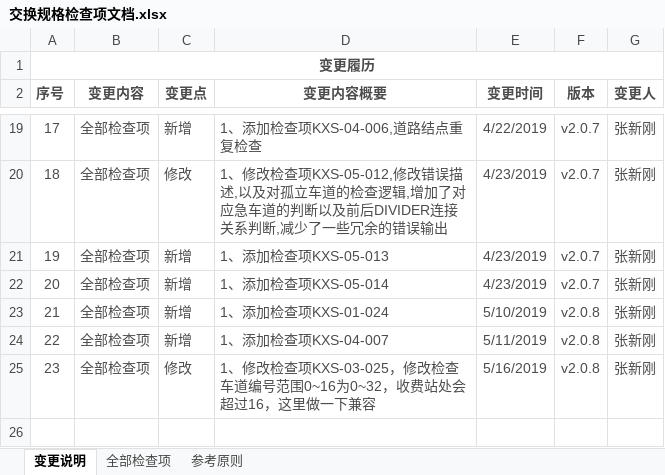
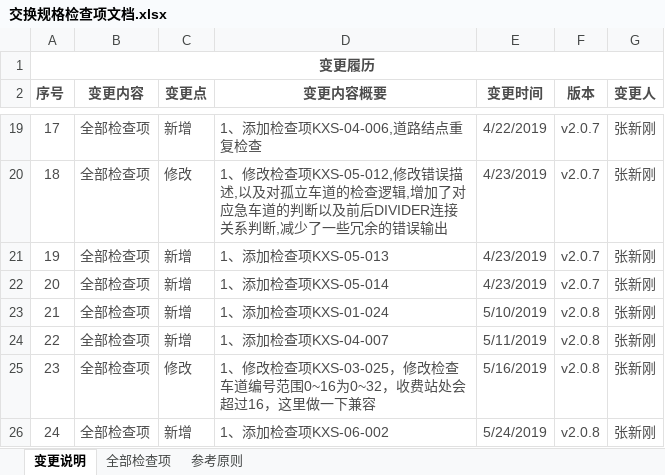
Before and after one commit to nevermore3/DataCheck, an Excel workbook: doc/交换规格检查项文档.xlsx, sheet 变更说明, drawn as a sheet; only a part is shown, gaps mark what is left out; values as stored, in another font and other column widths than the file's, no borders; the diff names each change by its address in the sheet, - before the commit and + after, or states it on an @@ line.

```diff
--- a/doc/交换规格检查项文档.xlsx (sheet 变更说明)
+++ b/doc/交换规格检查项文档.xlsx (sheet 变更说明)
+row 26: 24 | 全部检查项 | 新增 | 1、添加检查项KXS-06-002 | 5/24/2019 | v2.0.8 | 张新刚
```
Also changed, not shown: sheet 全部检查项, 6 other files.
